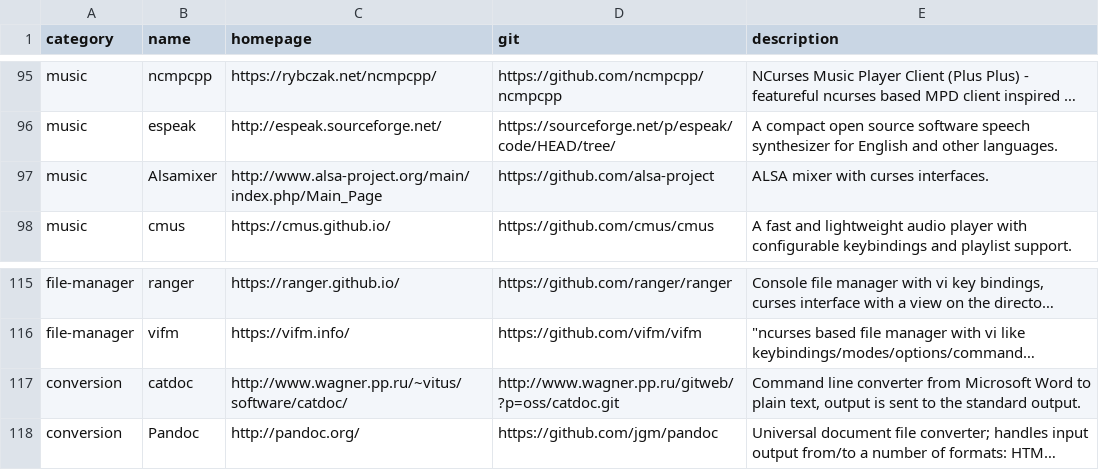
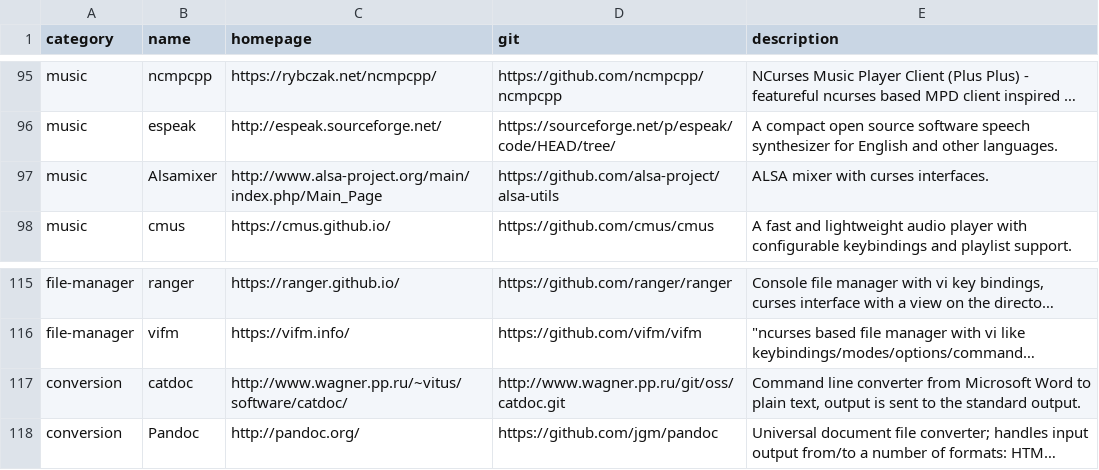
Before and after one commit to toolleeo/cli-apps, a CSV file: data/apps.csv, drawn as a sheet; only a part is shown, gaps mark what is left out; long unchanged cells end in …; the diff names each change by its address in the sheet, - before the commit and + after, or states it on an @@ line.

Commit message:
FIX: clonable git repository for catdoc

```diff
--- a/data/apps.csv
+++ b/data/apps.csv
-D97 (git): https://github.com/alsa-project
+D97 (git): https://github.com/alsa-project/alsa-utils
-D117 (git): http://www.wagner.pp.ru/gitweb/?p=oss/catdoc.git
+D117 (git): http://www.wagner.pp.ru/git/oss/catdoc.git
```
